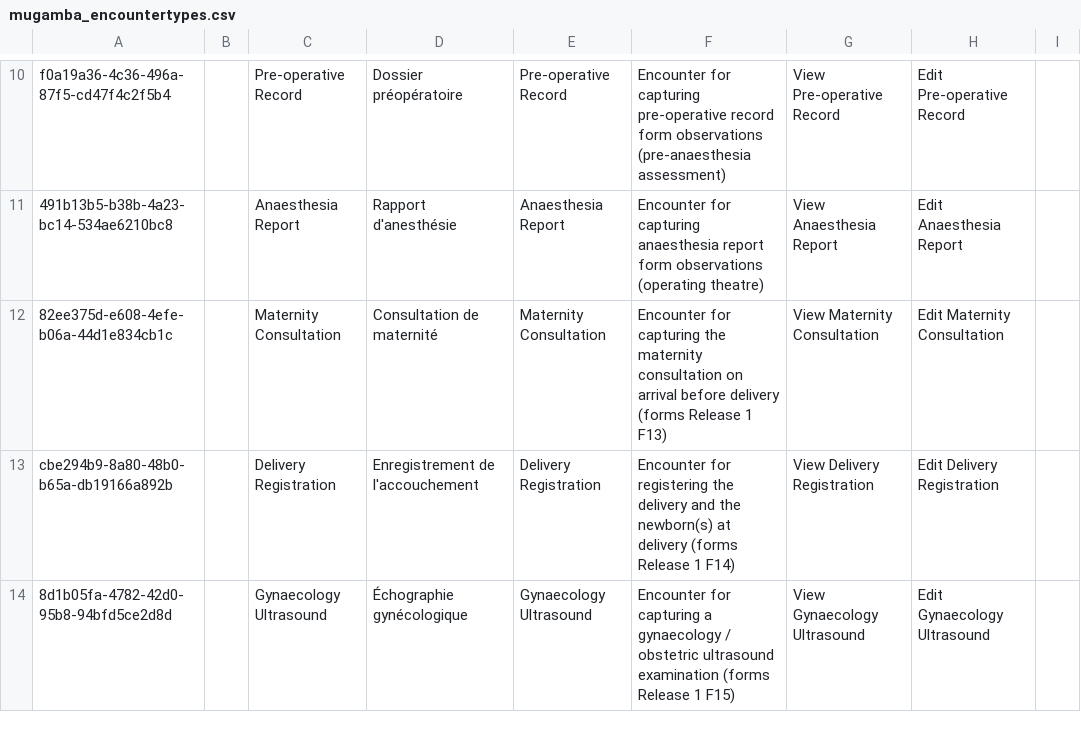
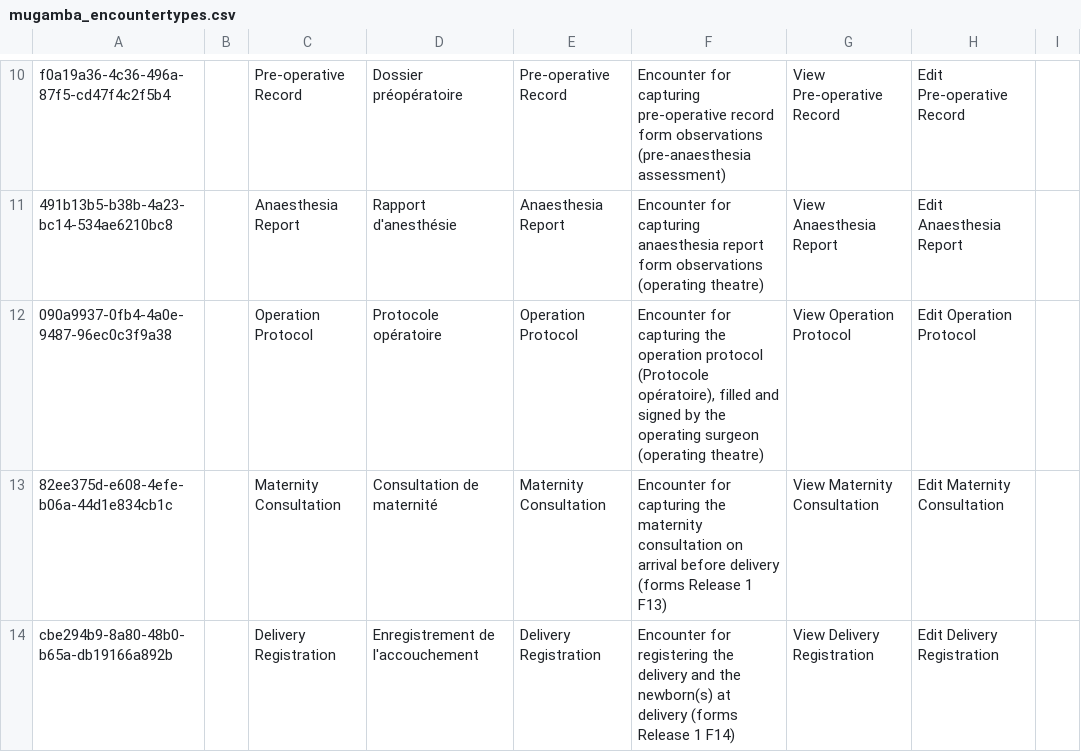
Before and after one commit to MadiroGlobalHealth/UVL-EMR, a CSV file: sites/mugamba/configs/openmrs/initializer_config/encountertypes/mugamba_encountertypes.csv, drawn as a sheet; only a part is shown, gaps mark what is left out; the shorter side is filled out with more unchanged rows; the diff names each change by its address in the sheet, - before the commit and + after, or states it on an @@ line.

Commit message:
polymorph: [MadiroGlobalHealth/UVL-EMR#595] **#595: Theatre operation protocol form (« Protocole opératoire »)** (#623)

```diff
--- a/sites/mugamba/configs/openmrs/initializer_config/encountertypes/mugamba_encountertypes.csv
+++ b/sites/mugamba/configs/openmrs/initializer_config/encountertypes/mugamba_encountertypes.csv
+row 12: 090a9937-0fb4-4a0e-9487-96ec0c3f9a38 |  | Operation Protocol | Protocole opératoire | Operation Protocol | Encounter for capturing the operation protocol (Protocole opératoire), filled and signed by the operating surgeon (operating theatre) | View Operation Protocol | Edit Operation Protocol
```
Also changed, not shown: sites/mugamba/configs/openmrs/initializer_config/privileges/mugamba-privileges.csv, sites/mugamba/configs/openmrs/initializer_config/roles/roles_mugamba.csv, 6 other files.
